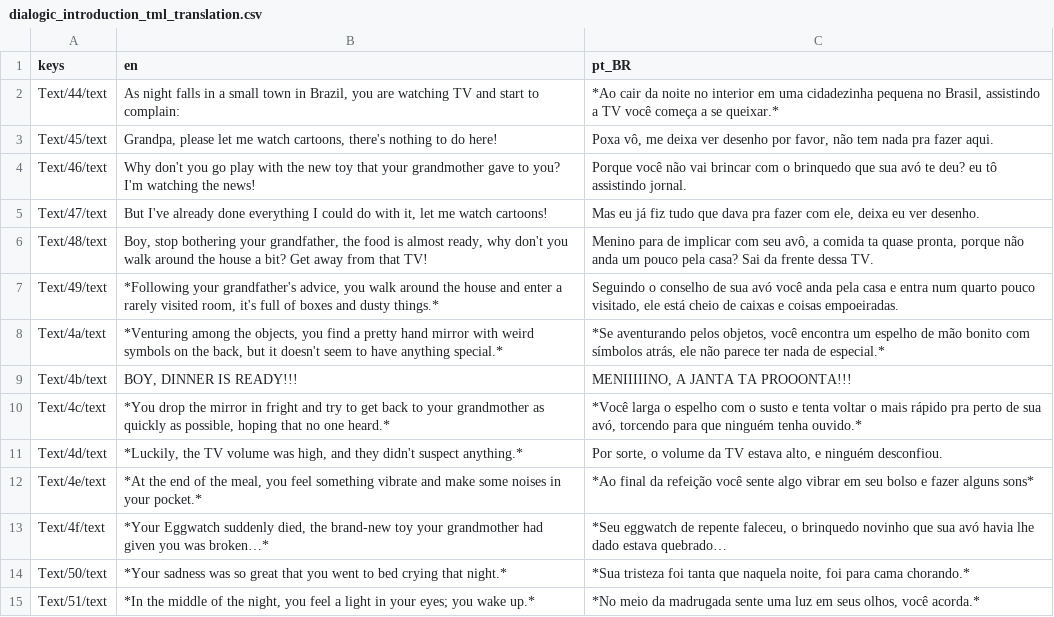
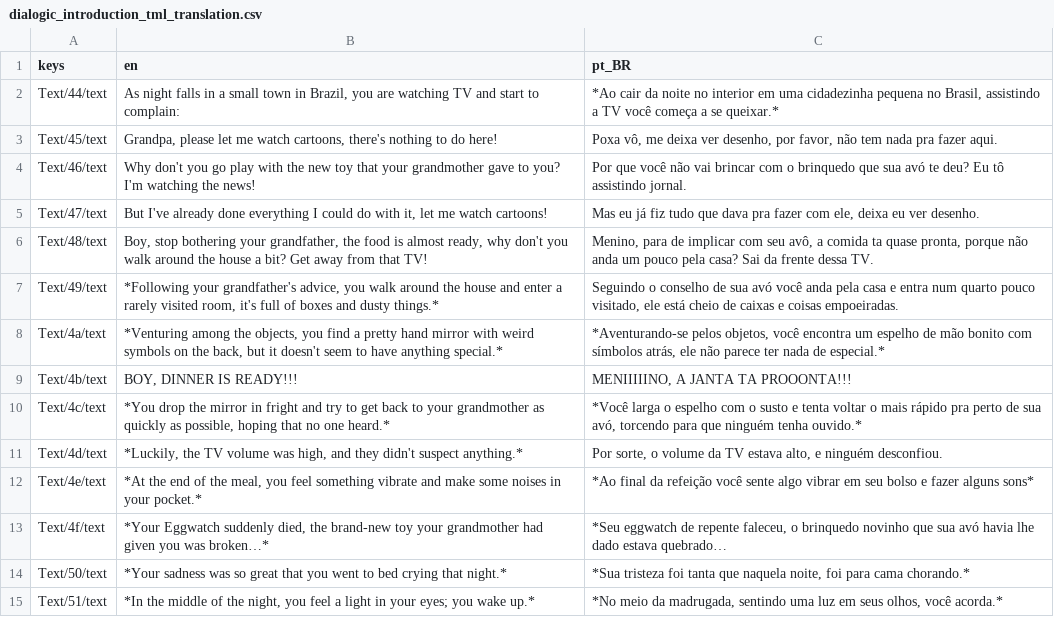
Before and after one commit to LF-Games/mascot-horror-20206, a CSV file: dialogic/translation/dialogic_introduction_tml_translation.csv, drawn as a sheet.

```diff
--- a/dialogic/translation/dialogic_introduction_tml_translation.csv
+++ b/dialogic/translation/dialogic_introduction_tml_translation.csv
@@ -2,8 +2,8 @@ keys,en,pt_BR
 Text/44/text,"As night falls in a small town in Brazil, you are watching TV and start to complain:","*Ao cair da noite no interior em uma cidadezinha pequena no Brasil, assistindo a TV você começa a se queixar.*"
-Text/45/text,"Grandpa, please let me watch cartoons, there's nothing to do here!","Poxa vô, me deixa ver desenho por favor, não tem nada pra fazer aqui."
-Text/46/text,Why don't you go play with the new toy that your grandmother gave to you? I'm watching the news!,Porque você não vai brincar com o brinquedo que sua avó te deu? eu tô assistindo jornal.
+Text/45/text,"Grandpa, please let me watch cartoons, there's nothing to do here!","Poxa vô, me deixa ver desenho, por favor, não tem nada pra fazer aqui."
+Text/46/text,Why don't you go play with the new toy that your grandmother gave to you? I'm watching the news!,Por que você não vai brincar com o brinquedo que sua avó te deu? Eu tô assistindo jornal.
 Text/47/text,"But I've already done everything I could do with it, let me watch cartoons!","Mas eu já fiz tudo que dava pra fazer com ele, deixa eu ver desenho."
-Text/48/text,"Boy, stop bothering your grandfather, the food is almost ready, why don't you walk around the house a bit? Get away from that TV!","Menino para de implicar com seu avô, a comida ta quase pronta, porque não anda um pouco pela casa? Sai da frente dessa TV."
+Text/48/text,"Boy, stop bothering your grandfather, the food is almost ready, why don't you walk around the house a bit? Get away from that TV!","Menino, para de implicar com seu avô, a comida ta quase pronta, porque não anda um pouco pela casa? Sai da frente dessa TV."
 Text/49/text,"*Following your grandfather's advice, you walk around the house and enter a rarely visited room, it's full of boxes and dusty things.*","Seguindo o conselho de sua avó você anda pela casa e entra num quarto pouco visitado, ele está cheio de caixas e coisas empoeiradas."
-Text/4a/text,"*Venturing among the objects, you find a pretty hand mirror with  weird symbols on the back, but it doesn't seem to have anything special.*","*Se aventurando pelos objetos, você encontra um espelho de mão bonito com símbolos atrás, ele não parece ter nada de especial.*"
+Text/4a/text,"*Venturing among the objects, you find a pretty hand mirror with  weird symbols on the back, but it doesn't seem to have anything special.*","*Aventurando-se pelos objetos, você encontra um espelho de mão bonito com símbolos atrás, ele não parece ter nada de especial.*"
 Text/4b/text,"BOY, DINNER IS READY!!!","MENIIIIINO, A JANTA TA PROOONTA!!!"
@@ -14,2 +14,2 @@ Text/4f/text,"*Your Eggwatch suddenly died, the brand-new toy your grandmother h
 Text/50/text,*Your sadness was so great that you went to bed crying that night.*,"*Sua tristeza foi tanta que naquela noite, foi para cama chorando.*"
-Text/51/text,"*In the middle of the night, you feel a light in your eyes; you wake up.*","*No meio da madrugada sente uma luz em seus olhos, você acorda.*"
+Text/51/text,"*In the middle of the night, you feel a light in your eyes; you wake up.*","*No meio da madrugada, sentindo uma luz em seus olhos, você acorda.*"
```
Also changed, not shown: dialogic/translation/dialogic_Endquest_tml_translation.csv, dialogic/translation/dialogic_glitter_drawing_emptybedroom_translation.csv, 38 other files.
